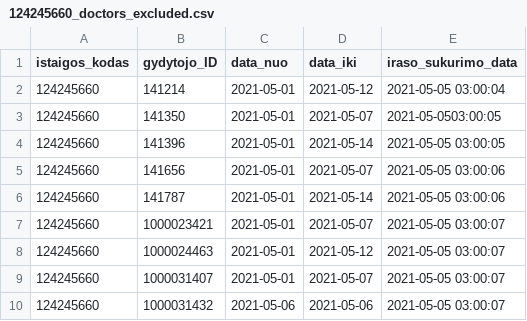
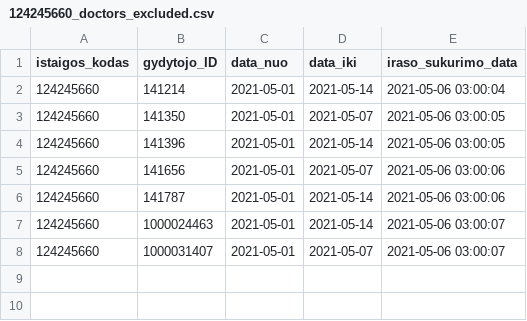
Before and after one commit to vilnius/seskines-poliklinika, a CSV file: 124245660_doctors_excluded.csv, drawn as a sheet.

```diff
--- a/124245660_doctors_excluded.csv
+++ b/124245660_doctors_excluded.csv
@@ -1,10 +1,8 @@
 istaigos_kodas;gydytojo_ID;data_nuo;data_iki;iraso_sukurimo_data
-124245660;141214;2021-05-01;2021-05-12;2021-05-05 03:00:04
-124245660;141350;2021-05-01;2021-05-07;2021-05-0503:00:05
-124245660;141396;2021-05-01;2021-05-14;2021-05-05 03:00:05
-124245660;141656;2021-05-01;2021-05-07;2021-05-05 03:00:06
-124245660;141787;2021-05-01;2021-05-14;2021-05-05 03:00:06
-124245660;1000023421;2021-05-01;2021-05-07;2021-05-05 03:00:07
-124245660;1000024463;2021-05-01;2021-05-12;2021-05-05 03:00:07
-124245660;1000031407;2021-05-01;2021-05-07;2021-05-05 03:00:07
-124245660;1000031432;2021-05-06;2021-05-06;2021-05-05 03:00:07
+124245660;141214;2021-05-01;2021-05-14;2021-05-06 03:00:04
+124245660;141350;2021-05-01;2021-05-07;2021-05-06 03:00:05
+124245660;141396;2021-05-01;2021-05-14;2021-05-06 03:00:05
+124245660;141656;2021-05-01;2021-05-07;2021-05-06 03:00:06
+124245660;141787;2021-05-01;2021-05-14;2021-05-06 03:00:06
+124245660;1000024463;2021-05-01;2021-05-14;2021-05-06 03:00:07
+124245660;1000031407;2021-05-01;2021-05-07;2021-05-06 03:00:07
```
Also changed, not shown: 124245660_family_doctors_list.csv, 124245660_family_doctors_visits_hours.csv, 1 other file.
